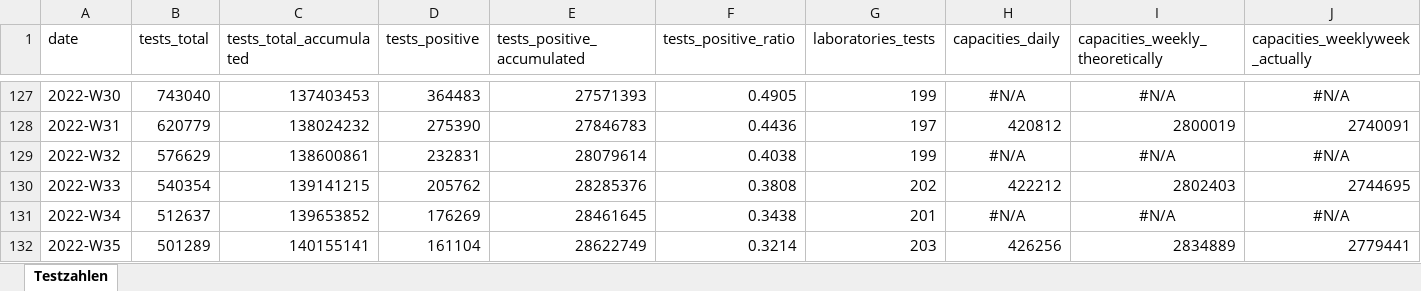
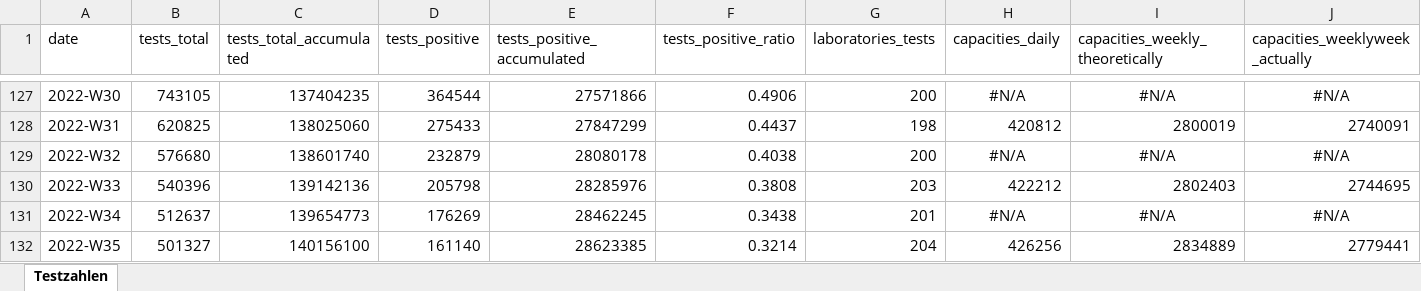
Before and after one commit to robert-koch-institut/SARS-CoV-2-PCR-Testungen_in_Deutschland, an Excel workbook: SARS-CoV-2-PCR-Testungen_in_Deutschland.xlsx, sheet Testzahlen, drawn as a sheet; only a part is shown, gaps mark what is left out; values as stored, in another font and other column widths than the file's, no borders; the diff covers the shown part only; the diff names each change by its address in the sheet, - before the commit and + after, or states it on an @@ line.

```diff
--- a/SARS-CoV-2-PCR-Testungen_in_Deutschland.xlsx (sheet Testzahlen)
+++ b/SARS-CoV-2-PCR-Testungen_in_Deutschland.xlsx (sheet Testzahlen)
-B127 (tests_total): 743040
+B127 (tests_total): 743105
-C127 (tests_total_accumulated): 137403453
+C127 (tests_total_accumulated): 137404235
-D127 (tests_positive): 364483
+D127 (tests_positive): 364544
-E127 (tests_positive_accumulated): 27571393
+E127 (tests_positive_accumulated): 27571866
-F127 (tests_positive_ratio): 0.4905
+F127 (tests_positive_ratio): 0.4906
-G127 (laboratories_tests): 199
+G127 (laboratories_tests): 200
-B128 (tests_total): 620779
+B128 (tests_total): 620825
-C128 (tests_total_accumulated): 138024232
+C128 (tests_total_accumulated): 138025060
-D128 (tests_positive): 275390
+D128 (tests_positive): 275433
-E128 (tests_positive_accumulated): 27846783
+E128 (tests_positive_accumulated): 27847299
-F128 (tests_positive_ratio): 0.4436
+F128 (tests_positive_ratio): 0.4437
-G128 (laboratories_tests): 197
+G128 (laboratories_tests): 198
-B129 (tests_total): 576629
+B129 (tests_total): 576680
-C129 (tests_total_accumulated): 138600861
+C129 (tests_total_accumulated): 138601740
-D129 (tests_positive): 232831
+D129 (tests_positive): 232879
-E129 (tests_positive_accumulated): 28079614
+E129 (tests_positive_accumulated): 28080178
-G129 (laboratories_tests): 199
+G129 (laboratories_tests): 200
-B130 (tests_total): 540354
+B130 (tests_total): 540396
-C130 (tests_total_accumulated): 139141215
+C130 (tests_total_accumulated): 139142136
-D130 (tests_positive): 205762
+D130 (tests_positive): 205798
-E130 (tests_positive_accumulated): 28285376
+E130 (tests_positive_accumulated): 28285976
-G130 (laboratories_tests): 202
+G130 (laboratories_tests): 203
-C131 (tests_total_accumulated): 139653852
+C131 (tests_total_accumulated): 139654773
-E131 (tests_positive_accumulated): 28461645
+E131 (tests_positive_accumulated): 28462245
-B132 (tests_total): 501289
+B132 (tests_total): 501327
-C132 (tests_total_accumulated): 140155141
+C132 (tests_total_accumulated): 140156100
-D132 (tests_positive): 161104
+D132 (tests_positive): 161140
-E132 (tests_positive_accumulated): 28622749
+E132 (tests_positive_accumulated): 28623385
-G132 (laboratories_tests): 203
+G132 (laboratories_tests): 204
```
Also changed, not shown: 2 added rows and 110 edited cells elsewhere in this sheet, 3 other files.
